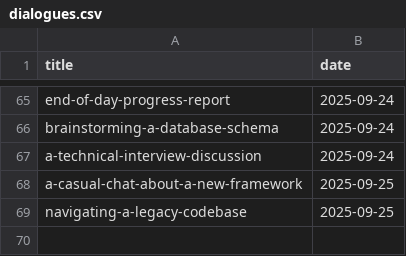
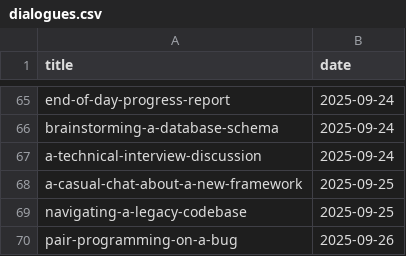
Before and after one commit to muhfaris/english-vocabulary, a CSV file: dialogues.csv, drawn as a sheet; only a part is shown, gaps mark what is left out.

```diff
--- a/dialogues.csv
+++ b/dialogues.csv
@@ -69 +69,2 @@ a-casual-chat-about-a-new-framework,2025-09-25
 navigating-a-legacy-codebase,2025-09-25
+pair-programming-on-a-bug,2025-09-26
```
Also changed, not shown: 1 other file.
